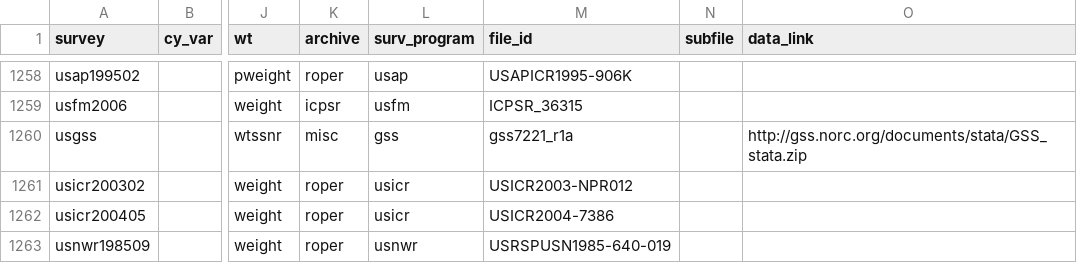
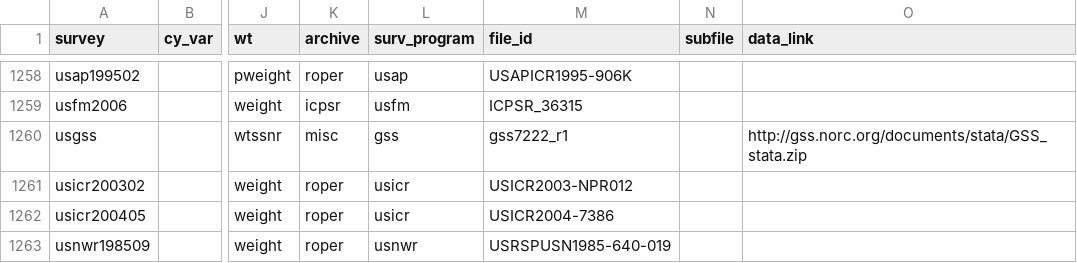
Before and after one commit to fsolt/DCPOtools, a CSV file: data/surveys_data.csv, drawn as a sheet; only a part is shown, gaps mark what is left out; the diff names each change by its address in the sheet, - before the commit and + after, or states it on an @@ line.

```diff
--- a/data/surveys_data.csv
+++ b/data/surveys_data.csv
-M1260 (file_id): gss7221_r1a
+M1260 (file_id): gss7222_r1
```
Also changed, not shown: 1 other file.
